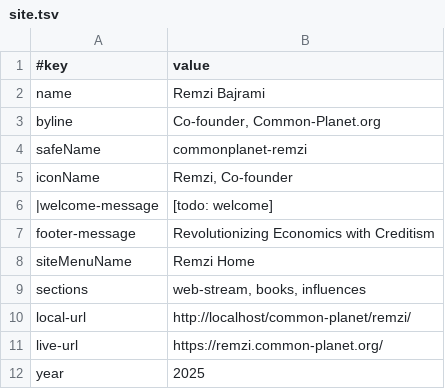
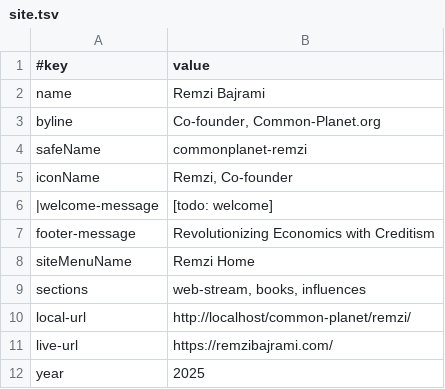
Before and after one commit to joyfulearth-sites/common-planet, a TSV file: remzi/data/site.tsv, drawn as a sheet.

```diff
--- a/remzi/data/site.tsv
+++ b/remzi/data/site.tsv
@@ -10,3 +10,3 @@ sections	web-stream, books, influences
 local-url	http://localhost/common-planet/remzi/
-live-url	https://remzi.common-planet.org/
+live-url	https://remzibajrami.com/
 year	2025
```
Also changed, not shown: home/data/site.tsv, 19 other files.
